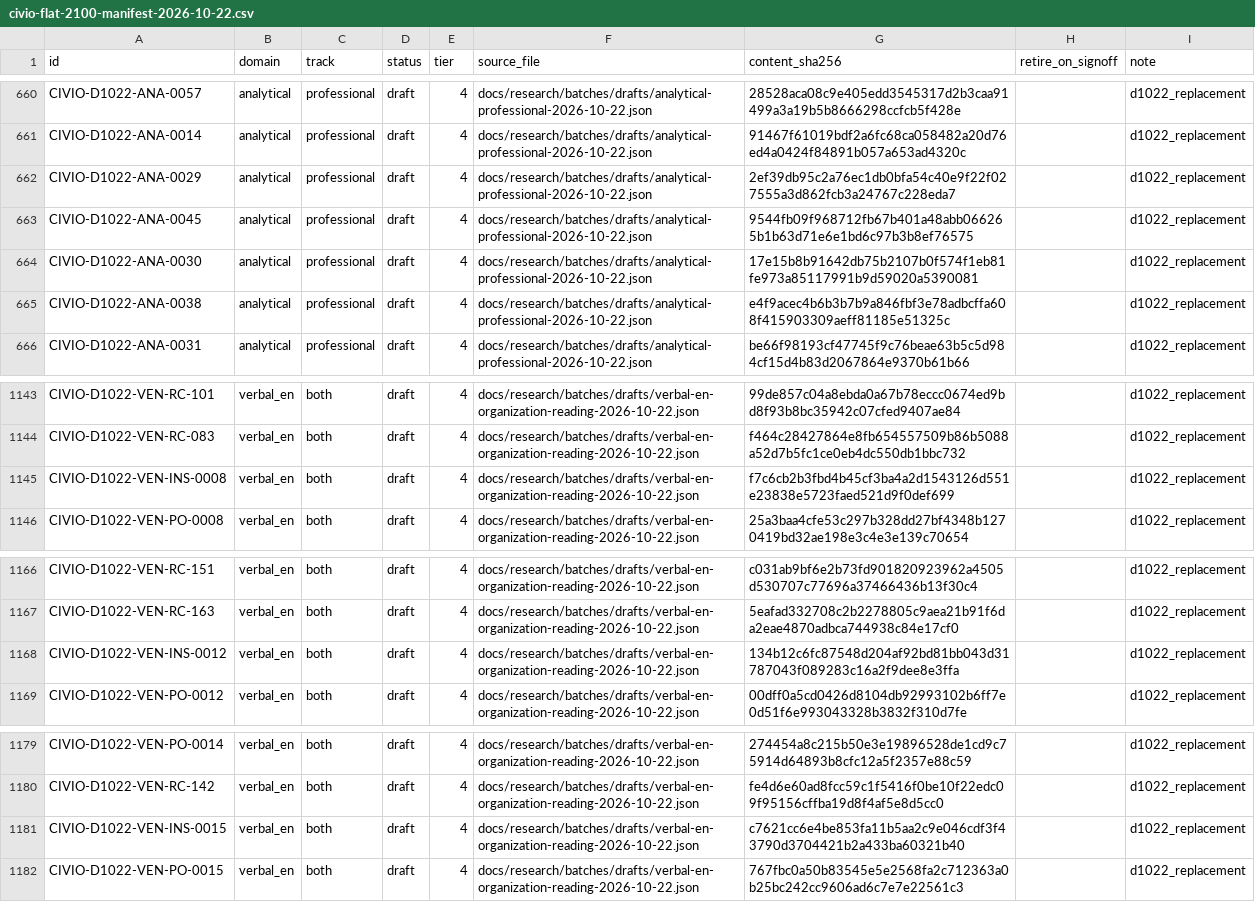
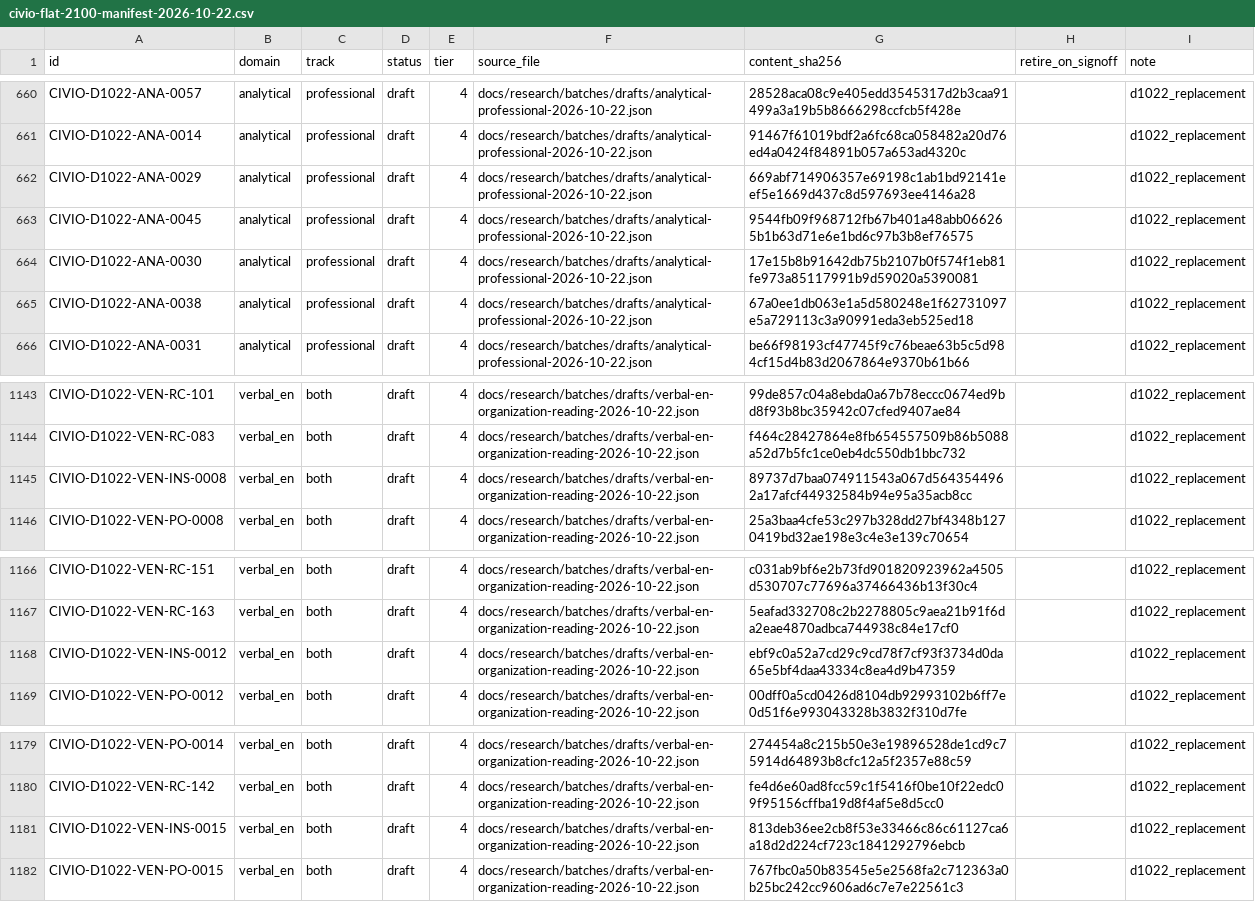
Before and after one commit to Vincenzo-OPC/Civio, a CSV file: docs/research/bank/civio-flat-2100-manifest-2026-10-22.csv, drawn as a sheet; only a part is shown, gaps mark what is left out.

```diff
--- a/docs/research/bank/civio-flat-2100-manifest-2026-10-22.csv
+++ b/docs/research/bank/civio-flat-2100-manifest-2026-10-22.csv
@@ -661,6 +661,6 @@ CIVIO-D1022-ANA-0057,analytical,professional,draft,4,docs/research/batches/draft
 CIVIO-D1022-ANA-0014,analytical,professional,draft,4,docs/research/batches/drafts/analytical-professional-2026-10-22.json,91467f61019bdf2a6fc68ca058482a20d76ed4a0424f84891b057a653ad4320c,,d1022_replacement
-CIVIO-D1022-ANA-0029,analytical,professional,draft,4,docs/research/batches/drafts/analytical-professional-2026-10-22.json,2ef39db95c2a76ec1db0bfa54c40e9f22f027555a3d862fcb3a24767c228eda7,,d1022_replacement
+CIVIO-D1022-ANA-0029,analytical,professional,draft,4,docs/research/batches/drafts/analytical-professional-2026-10-22.json,669abf714906357e69198c1ab1bd92141eef5e1669d437c8d597693ee4146a28,,d1022_replacement
 CIVIO-D1022-ANA-0045,analytical,professional,draft,4,docs/research/batches/drafts/analytical-professional-2026-10-22.json,9544fb09f968712fb67b401a48abb066265b1b63d71e6e1bd6c97b3b8ef76575,,d1022_replacement
 CIVIO-D1022-ANA-0030,analytical,professional,draft,4,docs/research/batches/drafts/analytical-professional-2026-10-22.json,17e15b8b91642db75b2107b0f574f1eb81fe973a85117991b9d59020a5390081,,d1022_replacement
-CIVIO-D1022-ANA-0038,analytical,professional,draft,4,docs/research/batches/drafts/analytical-professional-2026-10-22.json,e4f9acec4b6b3b7b9a846fbf3e78adbcffa608f415903309aeff81185e51325c,,d1022_replacement
+CIVIO-D1022-ANA-0038,analytical,professional,draft,4,docs/research/batches/drafts/analytical-professional-2026-10-22.json,67a0ee1db063e1a5d580248e1f62731097e5a729113c3a90991eda3eb525ed18,,d1022_replacement
 CIVIO-D1022-ANA-0031,analytical,professional,draft,4,docs/research/batches/drafts/analytical-professional-2026-10-22.json,be66f98193cf47745f9c76beae63b5c5d984cf15d4b83d2067864e9370b61b66,,d1022_replacement
@@ -1144,3 +1144,3 @@ CIVIO-D1022-VEN-RC-101,verbal_en,both,draft,4,docs/research/batches/drafts/verba
 CIVIO-D1022-VEN-RC-083,verbal_en,both,draft,4,docs/research/batches/drafts/verbal-en-organization-reading-2026-10-22.json,f464c28427864e8fb654557509b86b5088a52d7b5fc1ce0eb4dc550db1bbc732,,d1022_replacement
-CIVIO-D1022-VEN-INS-0008,verbal_en,both,draft,4,docs/research/batches/drafts/verbal-en-organization-reading-2026-10-22.json,f7c6cb2b3fbd4b45cf3ba4a2d1543126d551e23838e5723faed521d9f0def699,,d1022_replacement
+CIVIO-D1022-VEN-INS-0008,verbal_en,both,draft,4,docs/research/batches/drafts/verbal-en-organization-reading-2026-10-22.json,89737d7baa074911543a067d5643544962a17afcf44932584b94e95a35acb8cc,,d1022_replacement
 CIVIO-D1022-VEN-PO-0008,verbal_en,both,draft,4,docs/research/batches/drafts/verbal-en-organization-reading-2026-10-22.json,25a3baa4cfe53c297b328dd27bf4348b1270419bd32ae198e3c4e3e139c70654,,d1022_replacement
@@ -1167,3 +1167,3 @@ CIVIO-D1022-VEN-RC-151,verbal_en,both,draft,4,docs/research/batches/drafts/verba
 CIVIO-D1022-VEN-RC-163,verbal_en,both,draft,4,docs/research/batches/drafts/verbal-en-organization-reading-2026-10-22.json,5eafad332708c2b2278805c9aea21b91f6da2eae4870adbca744938c84e17cf0,,d1022_replacement
-CIVIO-D1022-VEN-INS-0012,verbal_en,both,draft,4,docs/research/batches/drafts/verbal-en-organization-reading-2026-10-22.json,134b12c6fc87548d204af92bd81bb043d31787043f089283c16a2f9dee8e3ffa,,d1022_replacement
+CIVIO-D1022-VEN-INS-0012,verbal_en,both,draft,4,docs/research/batches/drafts/verbal-en-organization-reading-2026-10-22.json,ebf9c0a52a7cd29c9cd78f7cf93f3734d0da65e5bf4daa43334c8ea4d9b47359,,d1022_replacement
 CIVIO-D1022-VEN-PO-0012,verbal_en,both,draft,4,docs/research/batches/drafts/verbal-en-organization-reading-2026-10-22.json,00dff0a5cd0426d8104db92993102b6ff7e0d51f6e993043328b3832f310d7fe,,d1022_replacement
@@ -1180,3 +1180,3 @@ CIVIO-D1022-VEN-PO-0014,verbal_en,both,draft,4,docs/research/batches/drafts/verb
 CIVIO-D1022-VEN-RC-142,verbal_en,both,draft,4,docs/research/batches/drafts/verbal-en-organization-reading-2026-10-22.json,fe4d6e60ad8fcc59c1f5416f0be10f22edc09f95156cffba19d8f4af5e8d5cc0,,d1022_replacement
-CIVIO-D1022-VEN-INS-0015,verbal_en,both,draft,4,docs/research/batches/drafts/verbal-en-organization-reading-2026-10-22.json,c7621cc6e4be853fa11b5aa2c9e046cdf3f43790d3704421b2a433ba60321b40,,d1022_replacement
+CIVIO-D1022-VEN-INS-0015,verbal_en,both,draft,4,docs/research/batches/drafts/verbal-en-organization-reading-2026-10-22.json,813deb36ee2cb8f53e33466c86c61127ca6a18d2d224cf723c1841292796ebcb,,d1022_replacement
 CIVIO-D1022-VEN-PO-0015,verbal_en,both,draft,4,docs/research/batches/drafts/verbal-en-organization-reading-2026-10-22.json,767fbc0a50b83545e5e2568fa2c712363a0b25bc242cc9606ad6c7e7e22561c3,,d1022_replacement
```
Also changed, not shown: docs/research/review/queue-recommendations-2026-10-22.csv, 22 other files.
